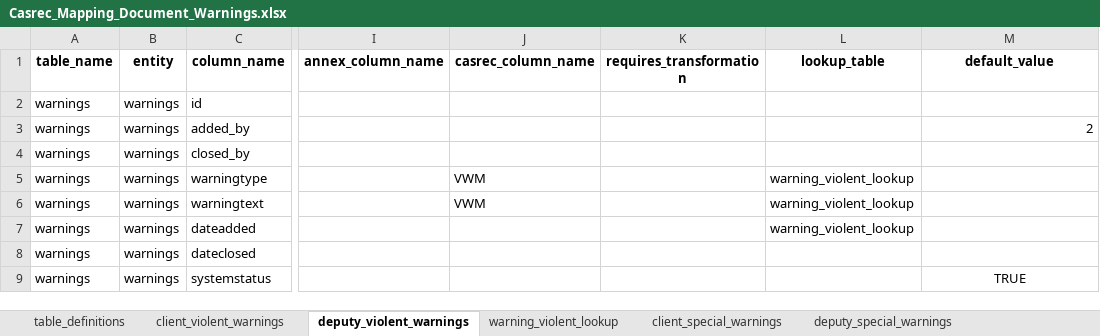
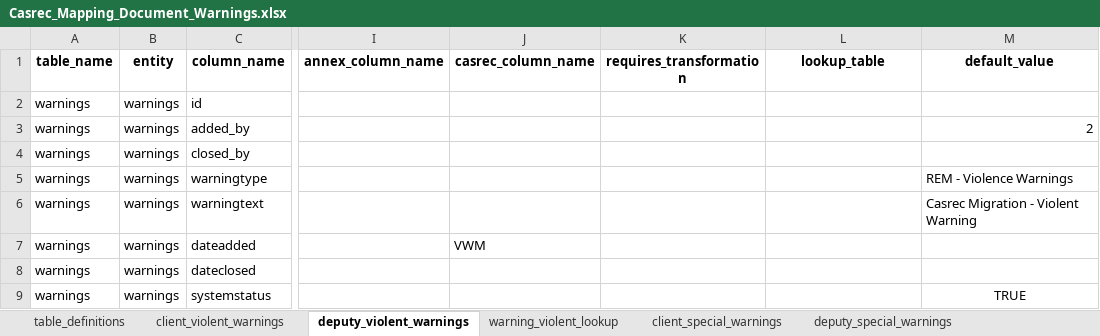
Before and after one commit to uk-gov-mirror/ministryofjustice.opg-data-casrec-migration-mappings, an Excel workbook: mapping_spreadsheet/Casrec_Mapping_Document_Warnings.xlsx, sheet deputy_violent_warnings, drawn as a sheet; only a part is shown, gaps mark what is left out; values as stored, in another font and other column widths than the file's, no borders; the diff names each change by its address in the sheet, - before the commit and + after, or states it on an @@ line.

Commit message:
IN-783, IN-785 and IN-743 - bonds, warnings, deputy phone numbers (#56)
* bonds source conditions tweak

* deputy phone numbers

* warnings

* warnings wasn't quite right

```diff
--- a/mapping_spreadsheet/Casrec_Mapping_Document_Warnings.xlsx (sheet deputy_violent_warnings)
+++ b/mapping_spreadsheet/Casrec_Mapping_Document_Warnings.xlsx (sheet deputy_violent_warnings)
-J5:J6 (casrec_column_name): VWM
+J5:J6 (casrec_column_name): (empty)
-L5:L7 (lookup_table): warning_violent_lookup
+L5:L7 (lookup_table): (empty)
-M5 (default_value): (empty)
+M5 (default_value): REM - Violence Warnings
-M6 (default_value): (empty)
+M6 (default_value): Casrec Migration - Violent Warning
-J7 (casrec_column_name): (empty)
+J7 (casrec_column_name): VWM
```
Also changed, not shown: sheet client_violent_warnings, sheet deputy_special_warnings, sheet client_special_warnings, sheet client_saarcheck_warnings, sheet client_nodebtchase_warnings, mapping_spreadsheet/Casrec_Mapping_Document_Bond.xlsx, mapping_spreadsheet/Casrec_Mapping_Document_Deputy.xlsx, 9 other files.
